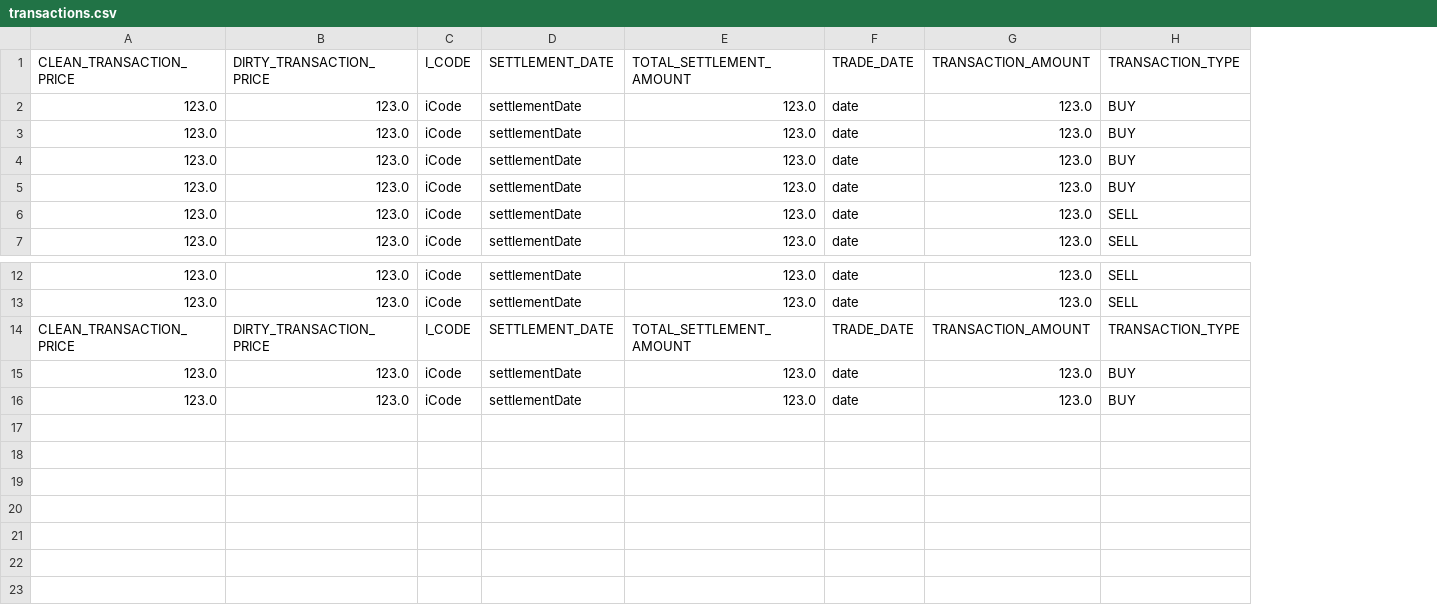
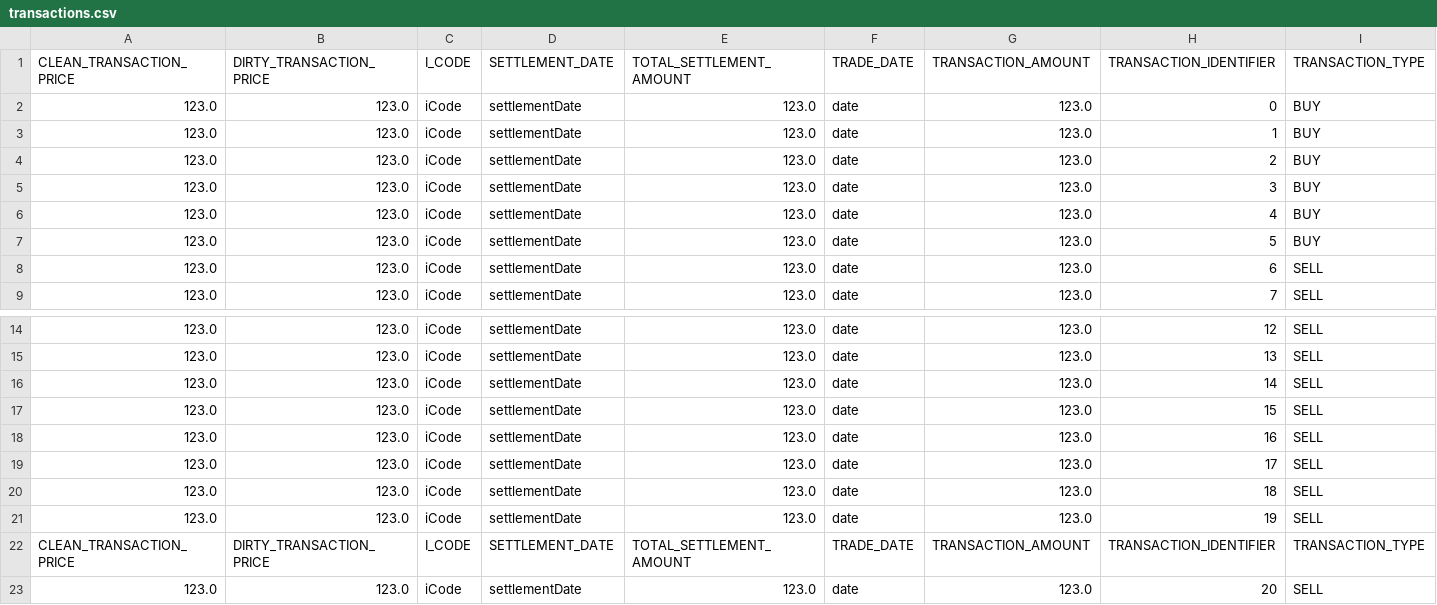
Before and after one commit to justinli500/SimpleTradingTerminal, a CSV file: transactions.csv, drawn as a sheet; only a part is shown, gaps mark what is left out; addresses are those after the commit; the diff names each change by its address in the sheet, - before the commit and + after, or states it on an @@ line.

Commit message:
Added transactionIdentifier and more input  checking

```diff
--- a/transactions.csv
+++ b/transactions.csv
+column H, row 1: TRANSACTION_IDENTIFIER; rows 4-9: 2 | 3 | 4 | 5 | 6 | 7; rows 14-15: 12 | 13; row 22: TRANSACTION_IDENTIFIER
@@ row 15 moved to row 2: 123.0 @@
@@ row 16 moved to row 3: 123.0 @@
+row 16: 123.0 | 123.0 | iCode | settlementDate | 123.0 | date | 123.0 | 14 | SELL
+row 17: 123.0 | 123.0 | iCode | settlementDate | 123.0 | date | 123.0 | 15 | SELL
+row 18: 123.0 | 123.0 | iCode | settlementDate | 123.0 | date | 123.0 | 16 | SELL
+row 19: 123.0 | 123.0 | iCode | settlementDate | 123.0 | date | 123.0 | 17 | SELL
+row 20: 123.0 | 123.0 | iCode | settlementDate | 123.0 | date | 123.0 | 18 | SELL
+row 21: 123.0 | 123.0 | iCode | settlementDate | 123.0 | date | 123.0 | 19 | SELL
+row 23: 123.0 | 123.0 | iCode | settlementDate | 123.0 | date | 123.0 | 20 | SELL
```
Also changed, not shown: 4 other files.
